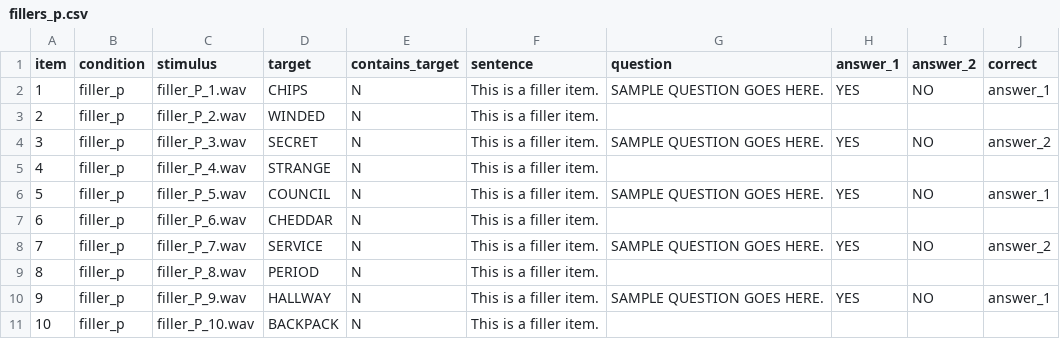
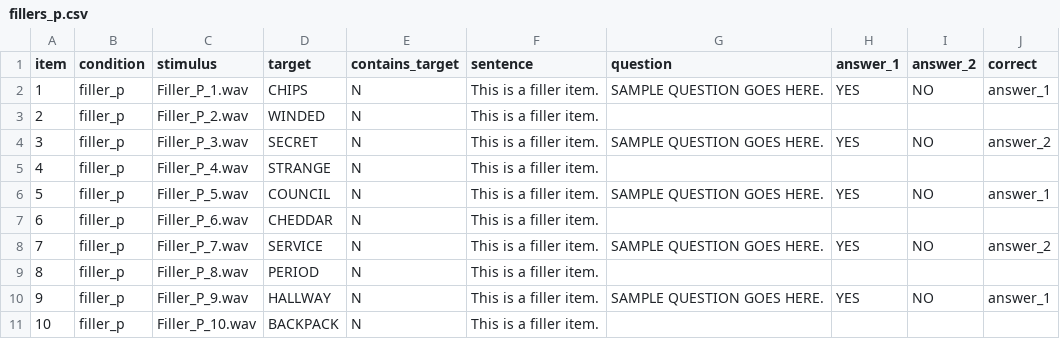
Before and after one commit to angelica-pan/word-spotting, a CSV file: chunk_includes/fillers_p.csv, drawn as a sheet.

```diff
--- a/chunk_includes/fillers_p.csv
+++ b/chunk_includes/fillers_p.csv
@@ -1,11 +1,11 @@
 item,condition,stimulus,target,contains_target,sentence,question,answer_1,answer_2,correct
-1,filler_p,filler_P_1.wav,CHIPS,N,This is a filler item.,SAMPLE QUESTION GOES HERE.,YES,NO,answer_1
-2,filler_p,filler_P_2.wav,WINDED,N,This is a filler item.,,,,
-3,filler_p,filler_P_3.wav,SECRET,N,This is a filler item.,SAMPLE QUESTION GOES HERE.,YES,NO,answer_2
-4,filler_p,filler_P_4.wav,STRANGE,N,This is a filler item.,,,,
-5,filler_p,filler_P_5.wav,COUNCIL,N,This is a filler item.,SAMPLE QUESTION GOES HERE.,YES,NO,answer_1
-6,filler_p,filler_P_6.wav,CHEDDAR,N,This is a filler item.,,,,
-7,filler_p,filler_P_7.wav,SERVICE,N,This is a filler item.,SAMPLE QUESTION GOES HERE.,YES,NO,answer_2
-8,filler_p,filler_P_8.wav,PERIOD,N,This is a filler item.,,,,
-9,filler_p,filler_P_9.wav,HALLWAY,N,This is a filler item.,SAMPLE QUESTION GOES HERE.,YES,NO,answer_1
-10,filler_p,filler_P_10.wav,BACKPACK,N,This is a filler item.,,,,
+1,filler_p,Filler_P_1.wav,CHIPS,N,This is a filler item.,SAMPLE QUESTION GOES HERE.,YES,NO,answer_1
+2,filler_p,Filler_P_2.wav,WINDED,N,This is a filler item.,,,,
+3,filler_p,Filler_P_3.wav,SECRET,N,This is a filler item.,SAMPLE QUESTION GOES HERE.,YES,NO,answer_2
+4,filler_p,Filler_P_4.wav,STRANGE,N,This is a filler item.,,,,
+5,filler_p,Filler_P_5.wav,COUNCIL,N,This is a filler item.,SAMPLE QUESTION GOES HERE.,YES,NO,answer_1
+6,filler_p,Filler_P_6.wav,CHEDDAR,N,This is a filler item.,,,,
+7,filler_p,Filler_P_7.wav,SERVICE,N,This is a filler item.,SAMPLE QUESTION GOES HERE.,YES,NO,answer_2
+8,filler_p,Filler_P_8.wav,PERIOD,N,This is a filler item.,,,,
+9,filler_p,Filler_P_9.wav,HALLWAY,N,This is a filler item.,SAMPLE QUESTION GOES HERE.,YES,NO,answer_1
+10,filler_p,Filler_P_10.wav,BACKPACK,N,This is a filler item.,,,,
```
Also changed, not shown: chunk_includes/fillers_np.csv, chunk_includes/practice.csv, 3 other files.
